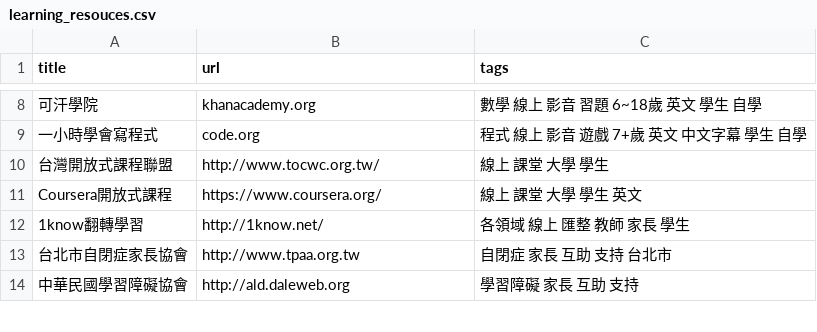
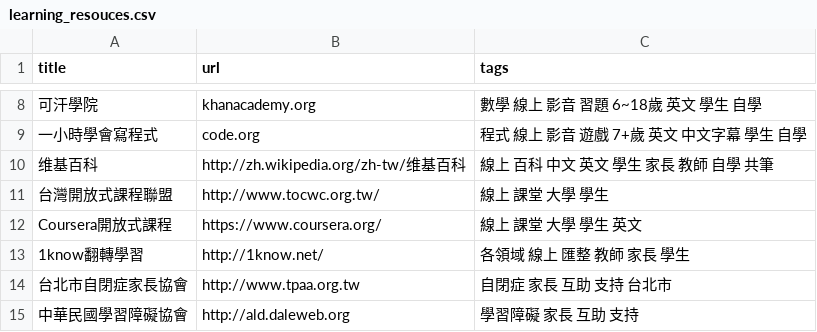
Before and after one commit to KC-Liu/shackhand, a CSV file: data/learning_resouces.csv, drawn as a sheet; only a part is shown, gaps mark what is left out.

```diff
--- a/data/learning_resouces.csv
+++ b/data/learning_resouces.csv
@@ -9,2 +9,3 @@ title,url,tags
 一小時學會寫程式,code.org,程式 線上 影音 遊戲 7+歲 英文 中文字幕 學生 自學
+维基百科,http://zh.wikipedia.org/zh-tw/维基百科, 線上 百科 中文 英文 學生 家長 教師 自學 共筆
 台灣開放式課程聯盟,http://www.tocwc.org.tw/,線上 課堂 大學 學生
```
Also changed, not shown: 6 other files.
